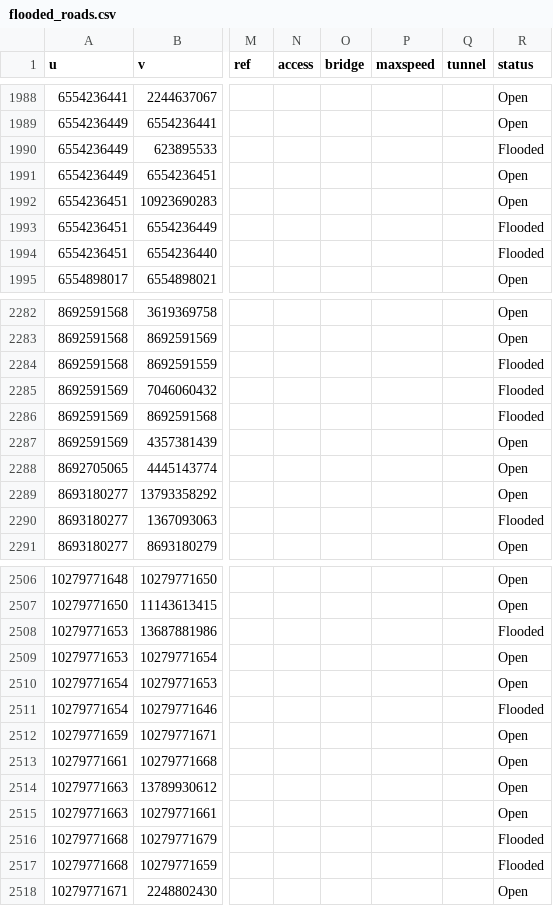
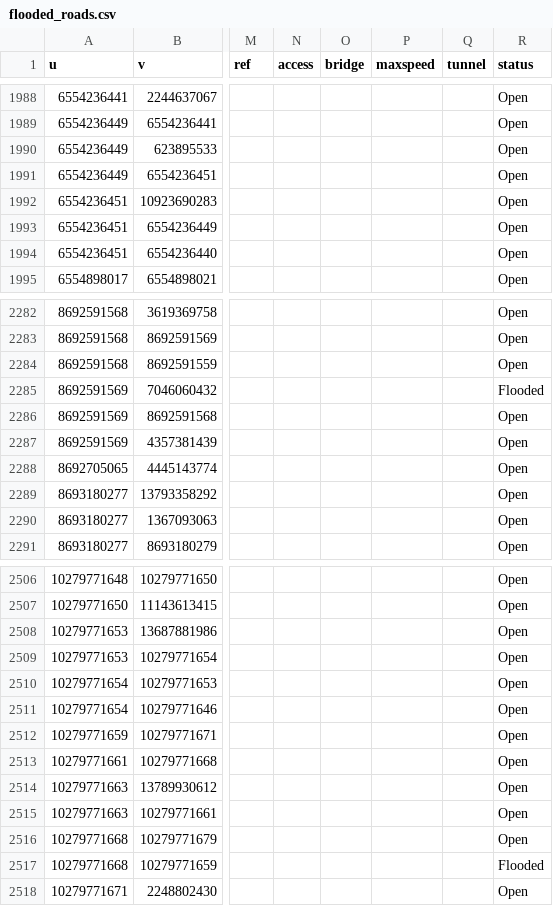
Before and after one commit to aeldrift/Flood-Evaluation-Decision-Engine, a CSV file: data/flooded_roads.csv, drawn as a sheet; only a part is shown, gaps mark what is left out; the diff covers the shown part only; the diff names each change by its address in the sheet, - before the commit and + after, or states it on an @@ line.

```diff
--- a/data/flooded_roads.csv
+++ b/data/flooded_roads.csv
-R1990 (status): Flooded
+R1990 (status): Open
-R1993:R1994 (status): Flooded
+R1993:R1994 (status): Open
-R2284 (status): Flooded
+R2284 (status): Open
-R2286 (status): Flooded
+R2286 (status): Open
-R2290 (status): Flooded
+R2290 (status): Open
-R2508 (status): Flooded
+R2508 (status): Open
-R2511 (status): Flooded
+R2511 (status): Open
-R2516 (status): Flooded
+R2516 (status): Open
```
Also changed, not shown: 182 edited cells elsewhere in this file, 1 other file.
